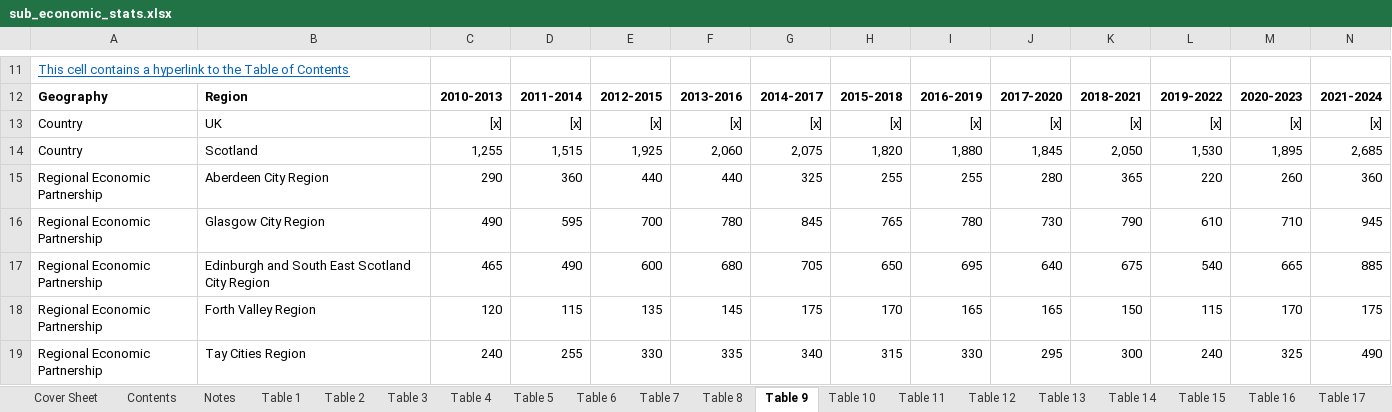
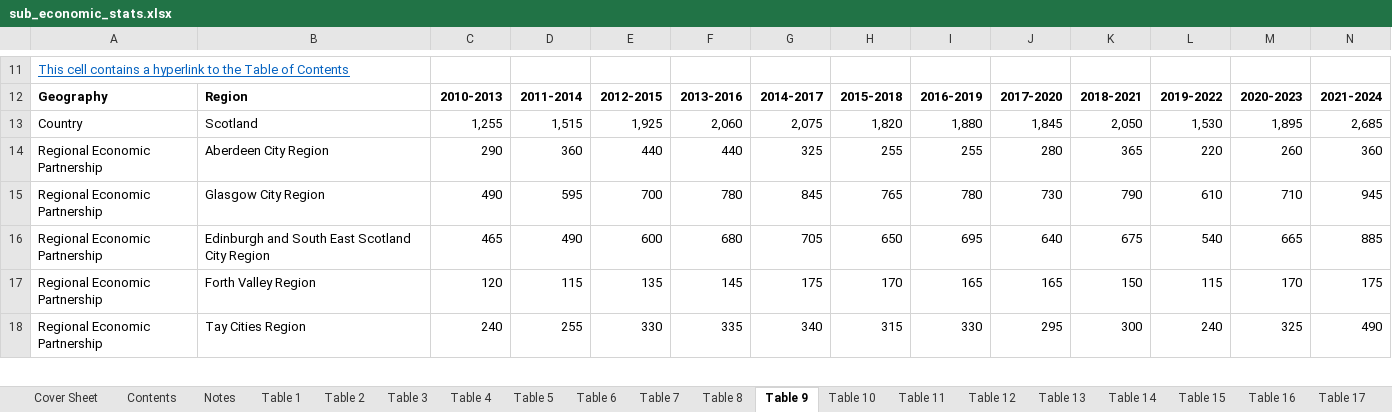
Before and after one commit to ScotGovAnalysis/resas-rural-dashboard, an Excel workbook: economy/sub_economic_stats.xlsx, sheet Table 9, drawn as a sheet; only a part is shown, gaps mark what is left out; values as stored, in another font and other column widths than the file's, no borders; table styles not drawn; the diff names each change by its address in the sheet, - before the commit and + after, or states it on an @@ line.

```diff
--- a/economy/sub_economic_stats.xlsx (sheet Table 9)
+++ b/economy/sub_economic_stats.xlsx (sheet Table 9)
-row 13: Country | UK | [x] | [x] | [x] | [x] | [x] | [x] | [x] | [x] | [x] | [x] | [x] | [x]
```
Also changed, not shown: agriculture/new_crofting.xlsx, environment/peatland.xlsx, 35 other files.
